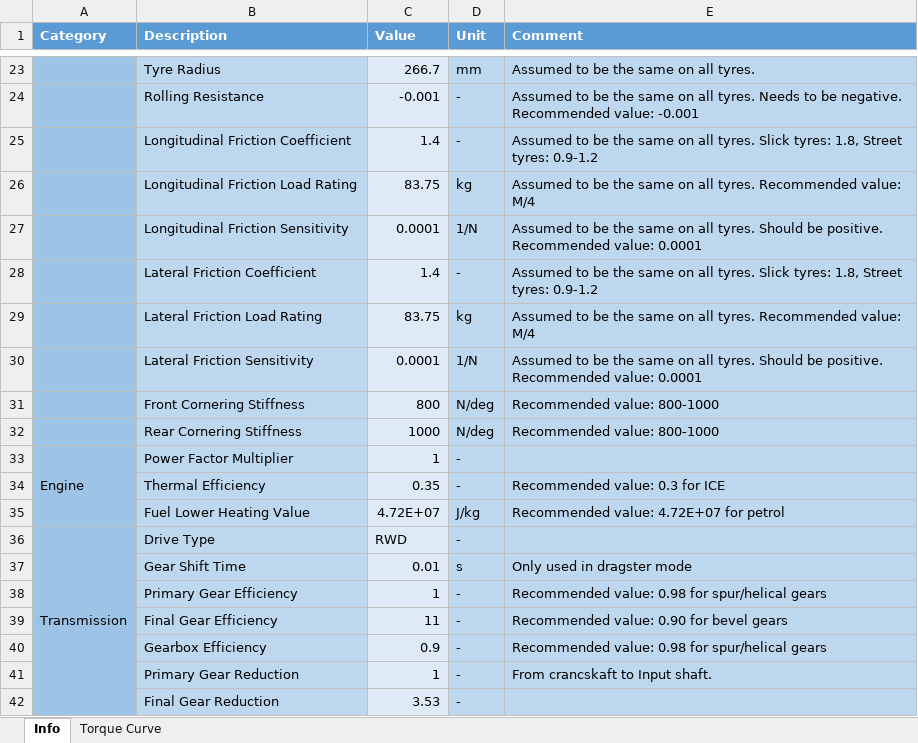
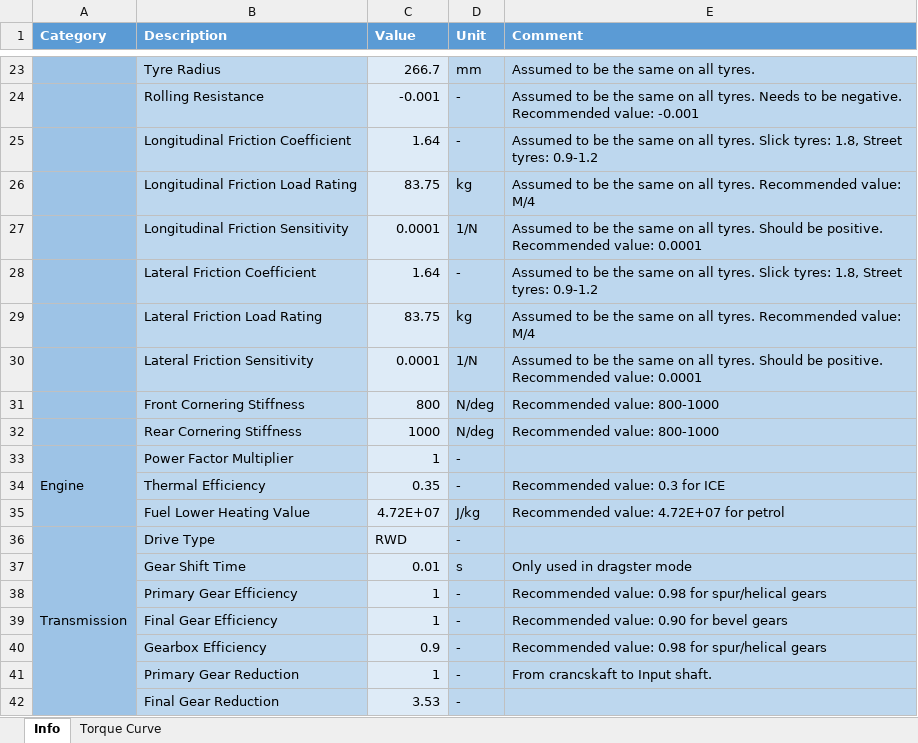
Before and after one commit to Formula-Electric-Berkeley/FEBSim, an Excel workbook: OpenLap/FEB_SN3_30kW.xlsx, sheet Info, drawn as a sheet; only a part is shown, gaps mark what is left out; values as stored, in another font and other column widths than the file's, no borders; the diff names each change by its address in the sheet, - before the commit and + after, or states it on an @@ line.

```diff
--- a/OpenLap/FEB_SN3_30kW.xlsx (sheet Info)
+++ b/OpenLap/FEB_SN3_30kW.xlsx (sheet Info)
-C25 (Value): 1.4
+C25 (Value): 1.64
-C28 (Value): 1.4
+C28 (Value): 1.64
-C39 (Value): 11
+C39 (Value): 1
```
Also changed, not shown: charts or pictures, custom sim/FEB_SN3_30kW.xlsx, 17 other files.
